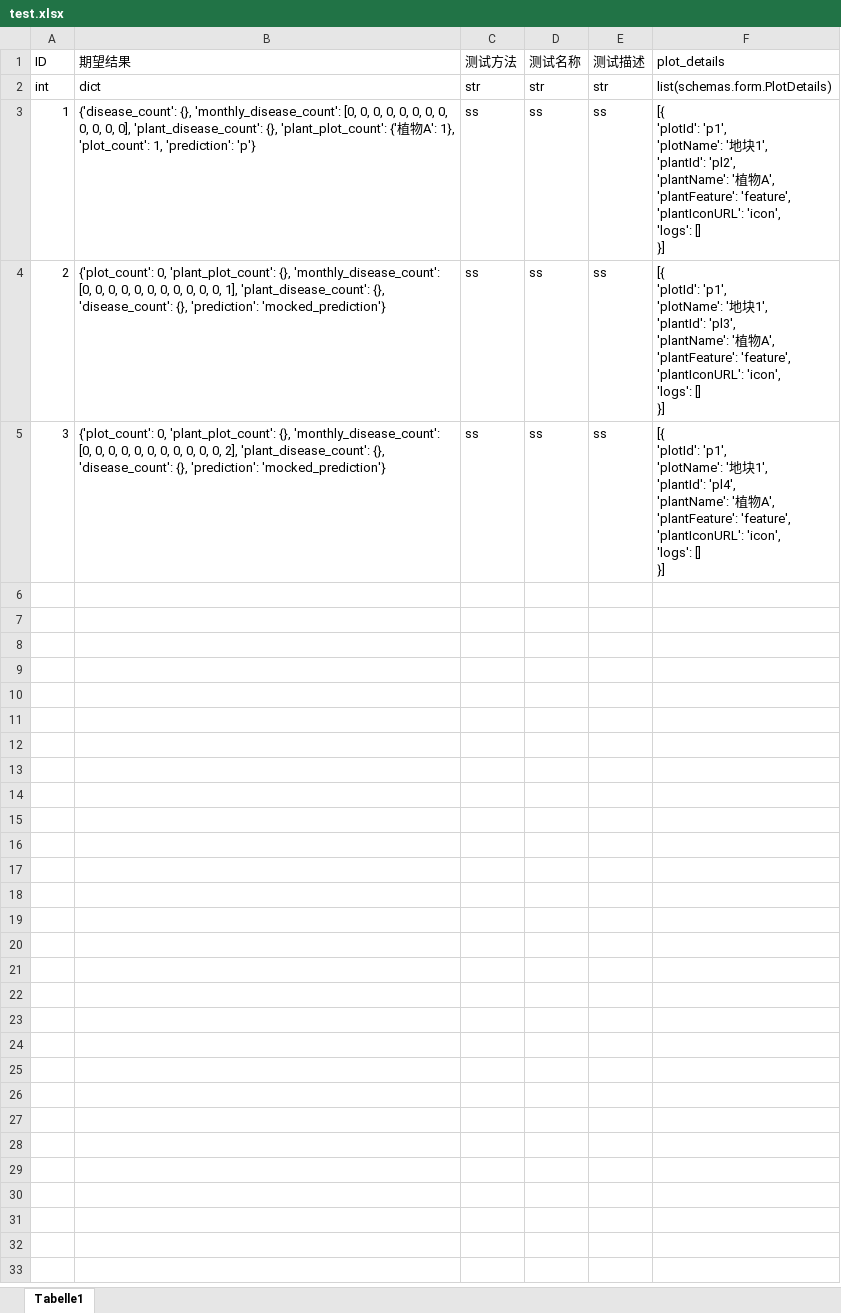
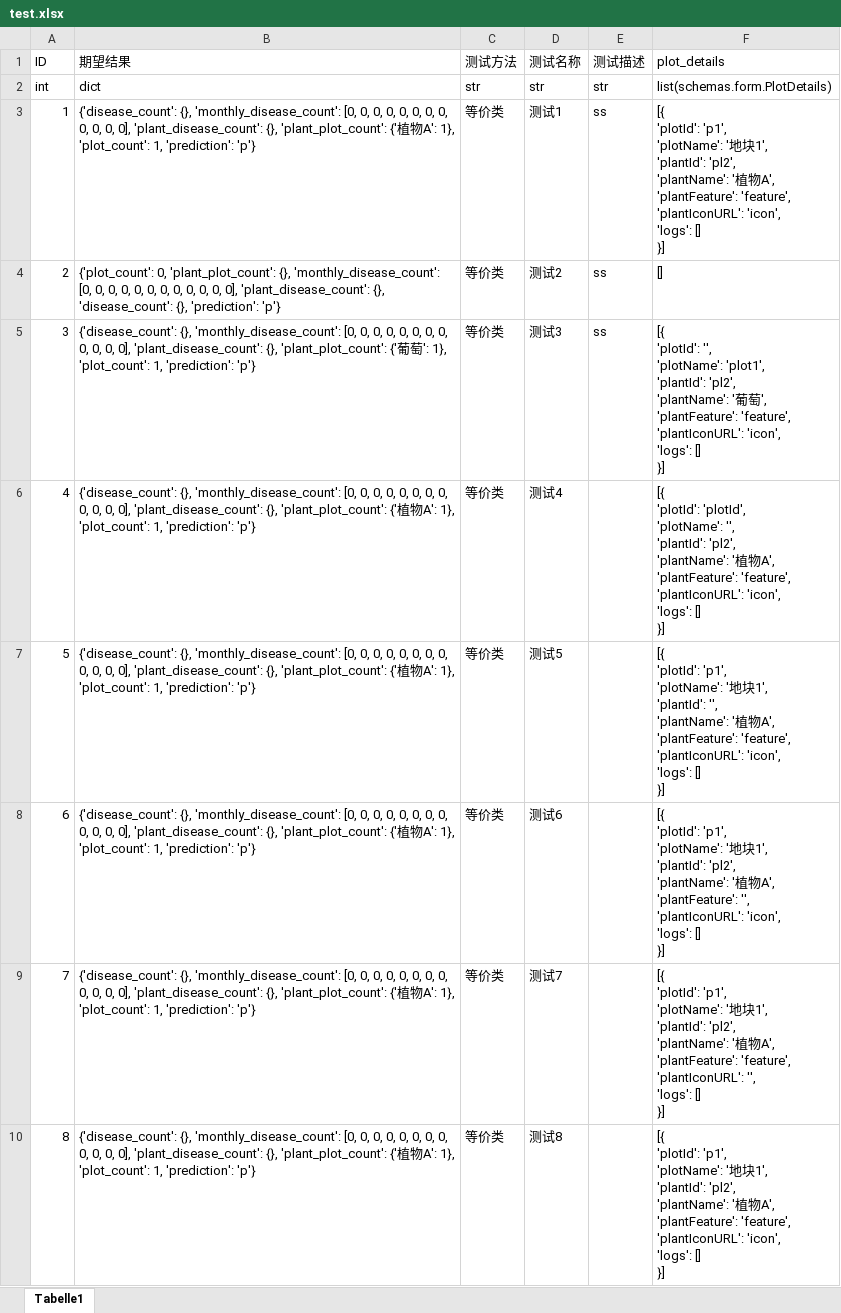
Before and after one commit to jElly1106/TJ_2025Spring_SoftwareTesting, an Excel workbook: backend/resources/test.xlsx, sheet Tabelle1, drawn as a sheet; values as stored, in another font and other column widths than the file's, no borders; ↵ is a line break in a cell; the diff names each change by its address in the sheet, - before the commit and + after, or states it on an @@ line.

Commit message:
fix: homework seller bonus and add excel

```diff
--- a/backend/resources/test.xlsx (sheet Tabelle1)
+++ b/backend/resources/test.xlsx (sheet Tabelle1)
-C3:C5 (测试方法): ss
+C3:C5 (测试方法): 等价类
-D3 (测试名称): ss
+D3 (测试名称): 测试1
-B4 (期望结果): …0, 0, 1], 'plant_disease_count': {}, 'disease_count': {}, 'prediction': 'mocked_prediction'}
+B4 (期望结果): …0, 0, 0], 'plant_disease_count': {}, 'disease_count': {}, 'prediction': 'p'}
-D4 (测试名称): ss
+D4 (测试名称): 测试2
-F4 (plot_details): [{ ↵ 'plotId': 'p1', ↵ 'plotName': '地块1', ↵ 'plantId': 'pl3', ↵ 'plantName': '植物A', ↵ 'plantFeature': 'feature', ↵ 'plantIconURL': 'icon', ↵ 'logs': [] ↵ }]
+F4 (plot_details): []
-B5 (期望结果): {'plot_count': 0, 'plant_plot_count': {}, 'monthly_disease_count': [0, 0, 0, 0, 0, 0, 0, 0, 0, 0, 0, 2], 'plant_disease_count': {}, 'disease_count': {}, 'prediction': 'mocked_prediction'}
+B5 (期望结果): {'disease_count': {}, 'monthly_disease_count': [0, 0, 0, 0, 0, 0, 0, 0, 0, 0, 0, 0], 'plant_disease_count': {}, 'plant_plot_count': {'葡萄': 1}, 'plot_count': 1, 'prediction': 'p'}
-D5 (测试名称): ss
+D5 (测试名称): 测试3
-F5 (plot_details): [{ ↵ 'plotId': 'p1', ↵ 'plotName': '地块1', ↵ 'plantId': 'pl4', ↵ 'plantName': '植物A', ↵ 'plantFeature': 'feature',…
+F5 (plot_details): [{ ↵ 'plotId': '', ↵ 'plotName': 'plot1', ↵ 'plantId': 'pl2', ↵ 'plantName': '葡萄', ↵ 'plantFeature': 'feature',…
+row 6: 4 | {'disease_count': {}, 'monthly_disease_count': [0, 0, 0, 0, 0, 0, 0, 0, 0, 0, 0, 0], 'plant_disease_count': {}, 'plant_plot_count': {'植物A': 1}, 'plot_count': 1, 'prediction': 'p'} | 等价类 | 测试4 |  | [{ ↵ 'plotId': 'plotId', ↵ 'plotName': '', ↵ 'plantId': 'pl2', ↵ 'plantName': '植物A', ↵ 'plantFeature': 'feature', ↵ 'plantIconURL': 'icon', ↵ 'logs': [] ↵ }]
+row 7: 5 | {'disease_count': {}, 'monthly_disease_count': [0, 0, 0, 0, 0, 0, 0, 0, 0, 0, 0, 0], 'plant_disease_count': {}, 'plant_plot_count': {'植物A': 1}, 'plot_count': 1, 'prediction': 'p'} | 等价类 | 测试5 |  | [{ ↵ 'plotId': 'p1', ↵ 'plotName': '地块1', ↵ 'plantId': '', ↵ 'plantName': '植物A', ↵ 'plantFeature': 'feature', ↵ 'plantIconURL': 'icon', ↵ 'logs': [] ↵ }]
+row 8: 6 | {'disease_count': {}, 'monthly_disease_count': [0, 0, 0, 0, 0, 0, 0, 0, 0, 0, 0, 0], 'plant_disease_count': {}, 'plant_plot_count': {'植物A': 1}, 'plot_count': 1, 'prediction': 'p'} | 等价类 | 测试6 |  | [{ ↵ 'plotId': 'p1', ↵ 'plotName': '地块1', ↵ 'plantId': 'pl2', ↵ 'plantName': '植物A', ↵ 'plantFeature': '', ↵ 'plantIconURL': 'icon', ↵ 'logs': [] ↵ }]
+row 9: 7 | {'disease_count': {}, 'monthly_disease_count': [0, 0, 0, 0, 0, 0, 0, 0, 0, 0, 0, 0], 'plant_disease_count': {}, 'plant_plot_count': {'植物A': 1}, 'plot_count': 1, 'prediction': 'p'} | 等价类 | 测试7 |  | [{ ↵ 'plotId': 'p1', ↵ 'plotName': '地块1', ↵ 'plantId': 'pl2', ↵ 'plantName': '植物A', ↵ 'plantFeature': 'feature', ↵ 'plantIconURL': '', ↵ 'logs': [] ↵ }]
+row 10: 8 | {'disease_count': {}, 'monthly_disease_count': [0, 0, 0, 0, 0, 0, 0, 0, 0, 0, 0, 0], 'plant_disease_count': {}, 'plant_plot_count': {'植物A': 1}, 'plot_count': 1, 'prediction': 'p'} | 等价类 | 测试8 |  | [{ ↵ 'plotId': 'p1', ↵ 'plotName': '地块1', ↵ 'plantId': 'pl2', ↵ 'plantName': '植物A', ↵ 'plantFeature': 'feature', ↵ 'plantIconURL': 'icon', ↵ 'logs': [] ↵ }]
```
Also changed, not shown: 2 other files.
